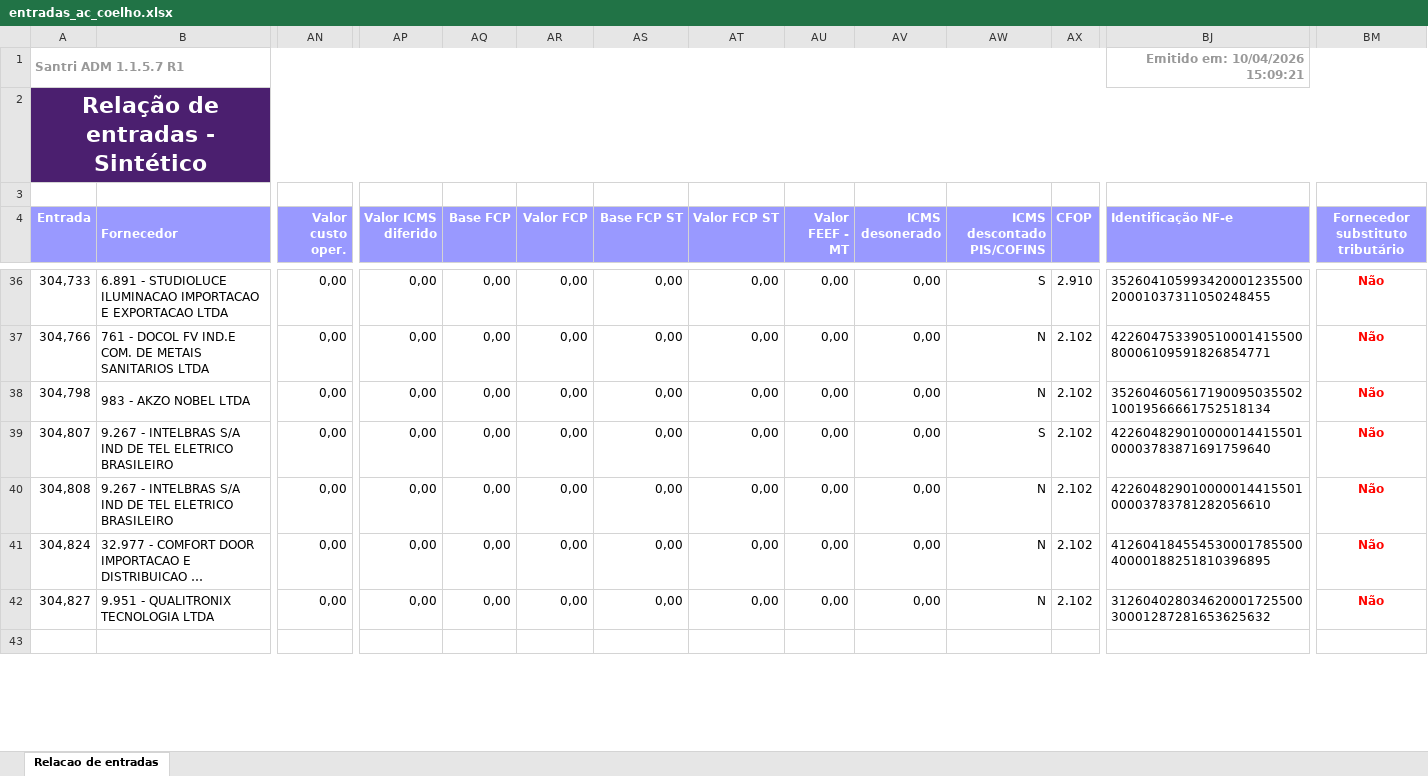
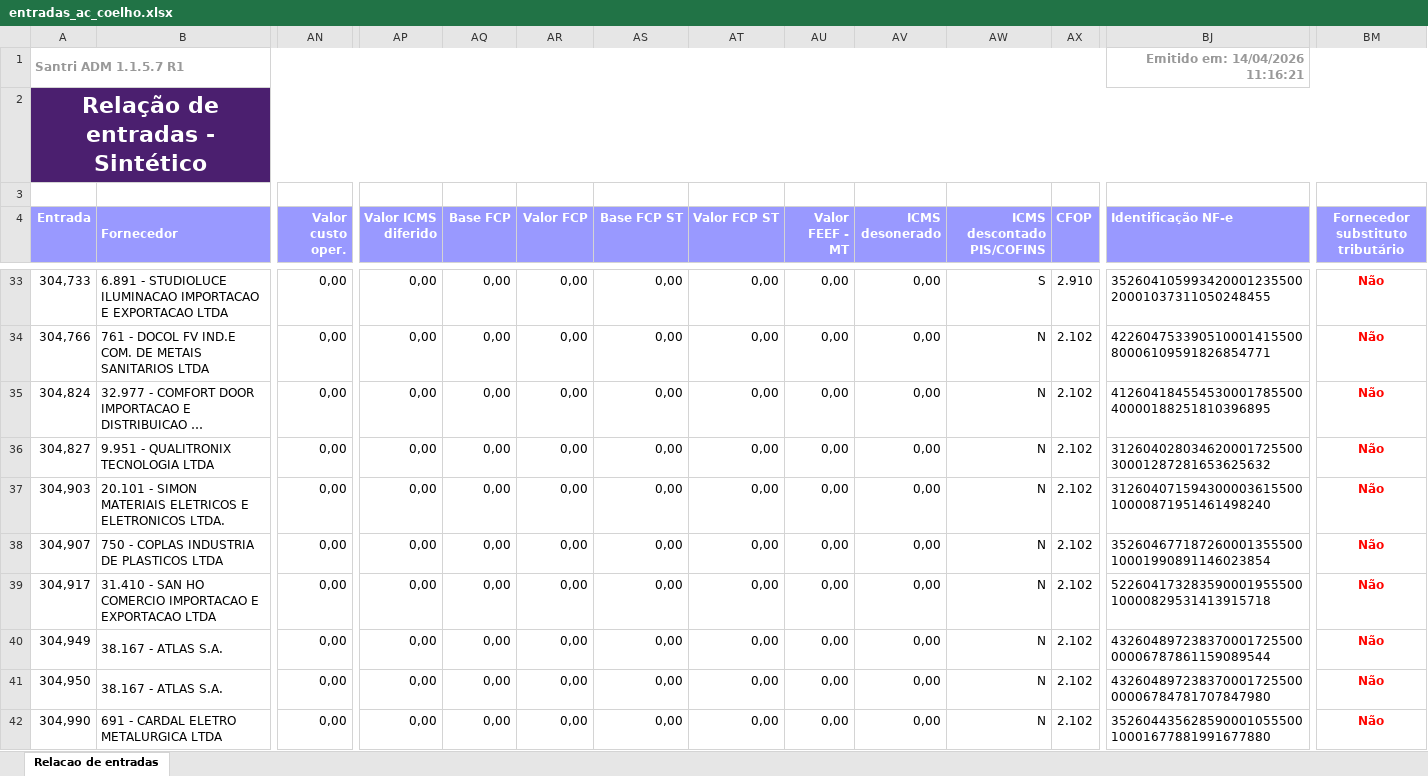
Before and after one commit to ShuuraBr/AGENDAMENTO, an Excel workbook: tratando_tabelas/ac_coelho/entradas_ac_coelho.xlsx, sheet Relacao de entradas, drawn as a sheet; only a part is shown, gaps mark what is left out; the shorter side is filled out with more unchanged rows; long unchanged cells end in …; values as stored, in another font and other column widths than the file's, no borders; removed rows and columns are numbered as before the commit, all else as after; rows hold the shown columns only; the diff covers the shown part only; the diff names each change by its address in the sheet, - before the commit and + after, or states it on an @@ line.

```diff
--- a/tratando_tabelas/ac_coelho/entradas_ac_coelho.xlsx (sheet Relacao de entradas)
+++ b/tratando_tabelas/ac_coelho/entradas_ac_coelho.xlsx (sheet Relacao de entradas)
-BJ1 (Identificação NF-e): Emitido em: 10/04/2026 15:09:21
+BJ1 (Identificação NF-e): Emitido em: 14/04/2026 11:16:21
-row 38: 304,798 | 983 - AKZO NOBEL LTDA | 0,00 | 0,00 | 0,00 | 0,00 | 0,00 | 0,00 | 0,00 | 0,00 | N | 2.102 | 35260460561719009503550210019566661752518134 | Não
-row 39: 304,807 | 9.267 - INTELBRAS S/A IND DE TEL ELETRICO BRASILEIRO | 0,00 | 0,00 | 0,00 | 0,00 | 0,00 | 0,00 | 0,00 | 0,00 | S | 2.102 | 42260482901000001441550100003783871691759640 | Não
-row 40: 304,808 | 9.267 - INTELBRAS S/A IND DE TEL ELETRICO BRASILEIRO | 0,00 | 0,00 | 0,00 | 0,00 | 0,00 | 0,00 | 0,00 | 0,00 | N | 2.102 | 42260482901000001441550100003783781282056610 | Não
+row 37: 304,903 | 20.101 - SIMON MATERIAIS ELETRICOS E ELETRONICOS LTDA. | 0,00 | 0,00 | 0,00 | 0,00 | 0,00 | 0,00 | 0,00 | 0,00 | N | 2.102 | 31260407159430000361550010000871951461498240 | Não
+row 38: 304,907 | 750 - COPLAS INDUSTRIA DE PLASTICOS LTDA | 0,00 | 0,00 | 0,00 | 0,00 | 0,00 | 0,00 | 0,00 | 0,00 | N | 2.102 | 35260467718726000135550010001990891146023854 | Não
+row 39: 304,917 | 31.410 - SAN HO COMERCIO IMPORTACAO E EXPORTACAO LTDA | 0,00 | 0,00 | 0,00 | 0,00 | 0,00 | 0,00 | 0,00 | 0,00 | N | 2.102 | 52260417328359000195550010000829531413915718 | Não
+row 40: 304,949 | 38.167 - ATLAS S.A. | 0,00 | 0,00 | 0,00 | 0,00 | 0,00 | 0,00 | 0,00 | 0,00 | N | 2.102 | 43260489723837000172550000006787861159089544 | Não
+row 41: 304,950 | 38.167 - ATLAS S.A. | 0,00 | 0,00 | 0,00 | 0,00 | 0,00 | 0,00 | 0,00 | 0,00 | N | 2.102 | 43260489723837000172550000006784781707847980 | Não
+row 42: 304,990 | 691 - CARDAL ELETRO METALURGICA LTDA | 0,00 | 0,00 | 0,00 | 0,00 | 0,00 | 0,00 | 0,00 | 0,00 | N | 2.102 | 35260443562859000105550010001677881991677880 | Não
```
Also changed, not shown: 4 added rows, 3 removed rows and 10 edited cells elsewhere in this sheet, backend/uploads/importacao-relatorio/entradas_lojas.xlsx, tratando_tabelas/finitura/entradas_finitura.xlsx, 11 other files.
